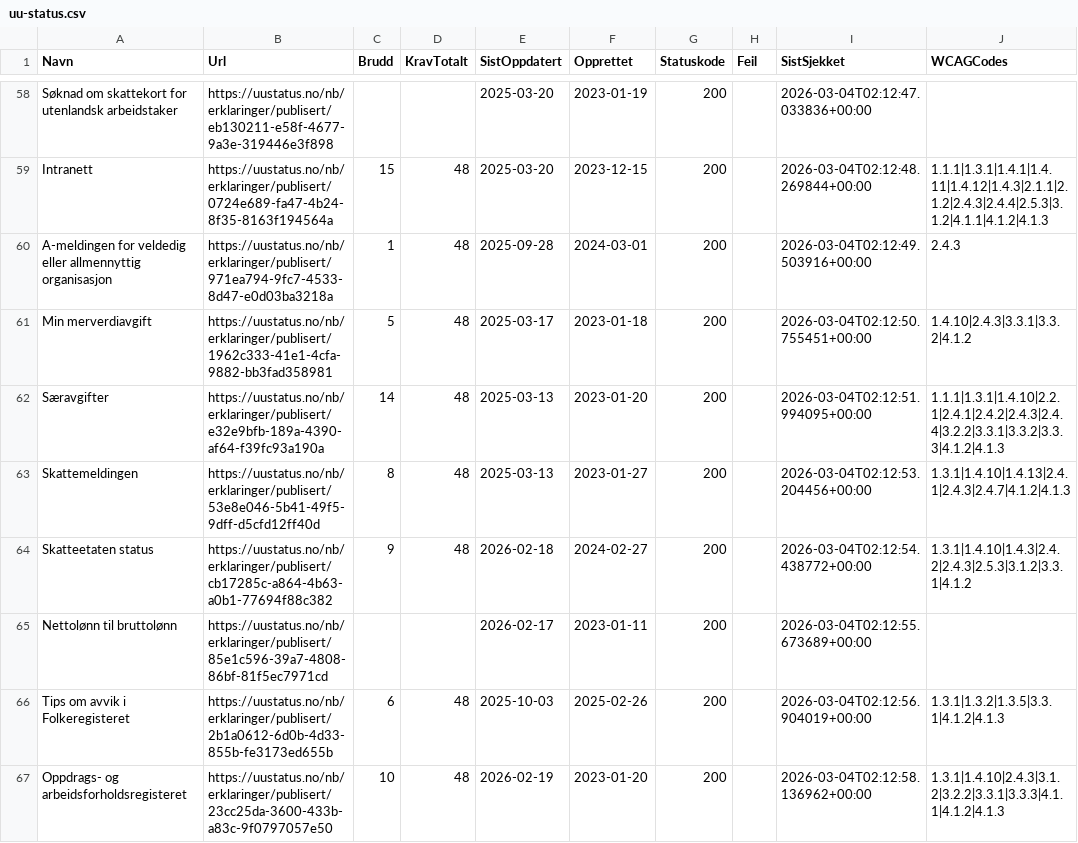
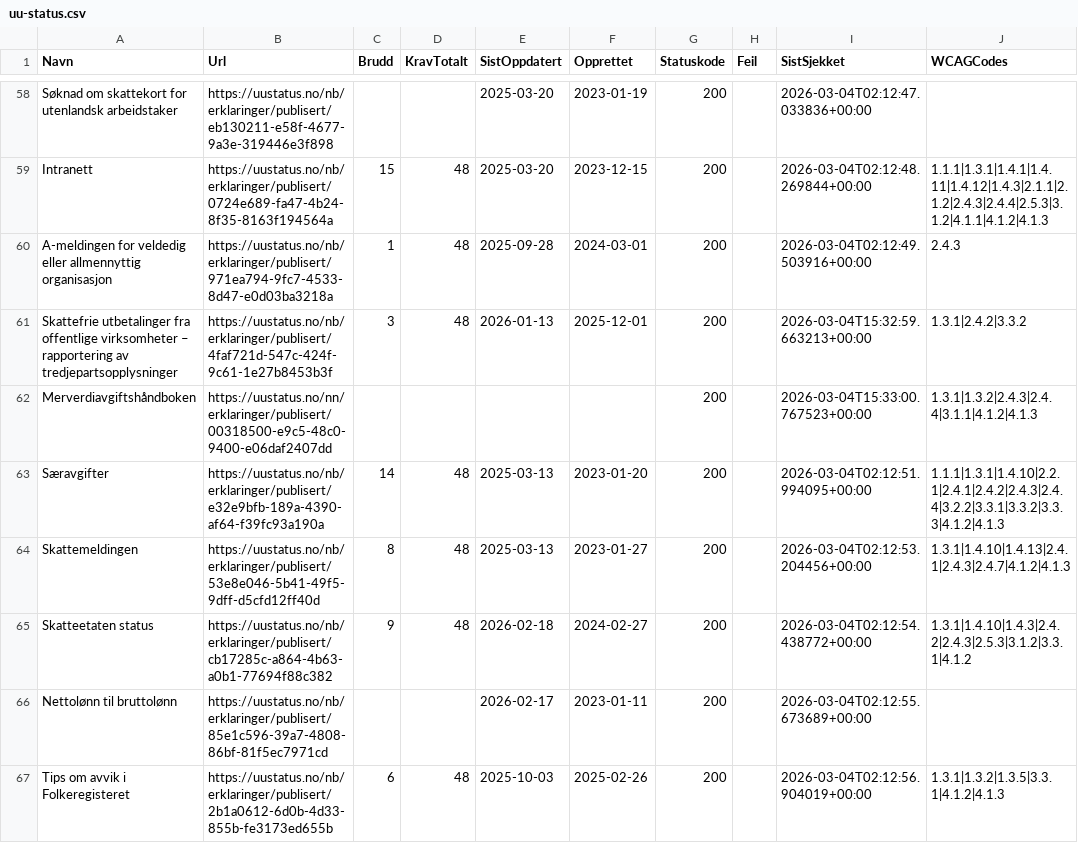
Before and after one commit to Skatteetaten/uu-status, a CSV file: docs/uu-status.csv, drawn as a sheet; only a part is shown, gaps mark what is left out; the shorter side is filled out with more unchanged rows.

```diff
--- a/docs/uu-status.csv
+++ b/docs/uu-status.csv
@@ -60,3 +60,4 @@ Intranett;https://uustatus.no/nb/erklaringer/publisert/0724e689-fa47-4b24-8f35-8
 A-meldingen for veldedig eller allmennyttig organisasjon;https://uustatus.no/nb/erklaringer/publisert/971ea794-9fc7-4533-8d47-e0d03ba3218a;1;48;2025-09-28;2024-03-01;200;;2026-03-04T02:12:49.503916+00:00;2.4.3
-Min merverdiavgift;https://uustatus.no/nb/erklaringer/publisert/1962c333-41e1-4cfa-9882-bb3fad358981;5;48;2025-03-17;2023-01-18;200;;2026-03-04T02:12:50.755451+00:00;1.4.10|2.4.3|3.3.1|3.3.2|4.1.2
+Skattefrie utbetalinger fra offentlige virksomheter – rapportering av tredjepartsopplysninger;https://uustatus.no/nb/erklaringer/publisert/4faf721d-547c-424f-9c61-1e27b8453b3f;3;48;2026-01-13;2025-12-01;200;;2026-03-04T15:32:59.663213+00:00;1.3.1|2.4.2|3.3.2
+Merverdiavgiftshåndboken;https://uustatus.no/nn/erklaringer/publisert/00318500-e9c5-48c0-9400-e06daf2407dd;;;;;200;;2026-03-04T15:33:00.767523+00:00;1.3.1|1.3.2|2.4.3|2.4.4|3.1.1|4.1.2|4.1.3
 Særavgifter;https://uustatus.no/nb/erklaringer/publisert/e32e9bfb-189a-4390-af64-f39fc93a190a;14;48;2025-03-13;2023-01-20;200;;2026-03-04T02:12:51.994095+00:00;1.1.1|1.3.1|1.4.10|2.2.1|2.4.1|2.4.2|2.4.3|2.4.4|3.2.2|3.3.1|3.3.2|3.3.3|4.1.2|4.1.3
```
Also changed, not shown: uustatus-urls.csv.
